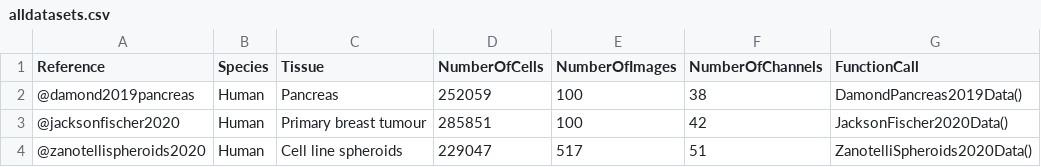
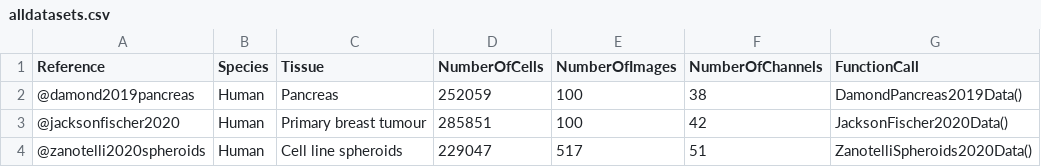
Before and after one commit to BodenmillerGroup/imcdatasets, a CSV file: inst/extdata/alldatasets.csv, drawn as a sheet.

Commit message:
list datasets

```diff
--- a/inst/extdata/alldatasets.csv
+++ b/inst/extdata/alldatasets.csv
@@ -3,2 +3,2 @@ Reference,Species,Tissue,NumberOfCells,NumberOfImages,NumberOfChannels,FunctionC
 @jacksonfischer2020,Human,Primary breast tumour,285851,100,42,JacksonFischer2020Data()
-@zanotellispheroids2020,Human,Cell line spheroids,229047,517,51,ZanotelliSpheroids2020Data()
+@zanotelli2020spheroids,Human,Cell line spheroids,229047,517,51,ZanotelliSpheroids2020Data()
```
Also changed, not shown: 3 other files.
